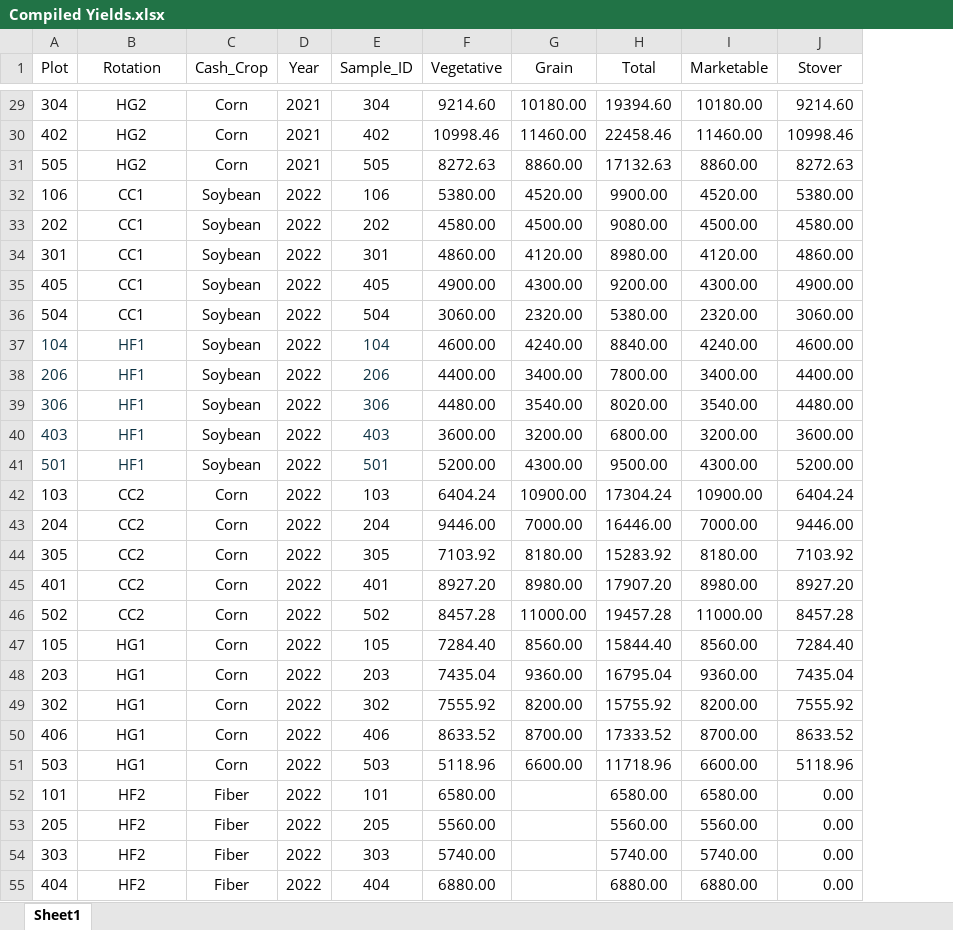
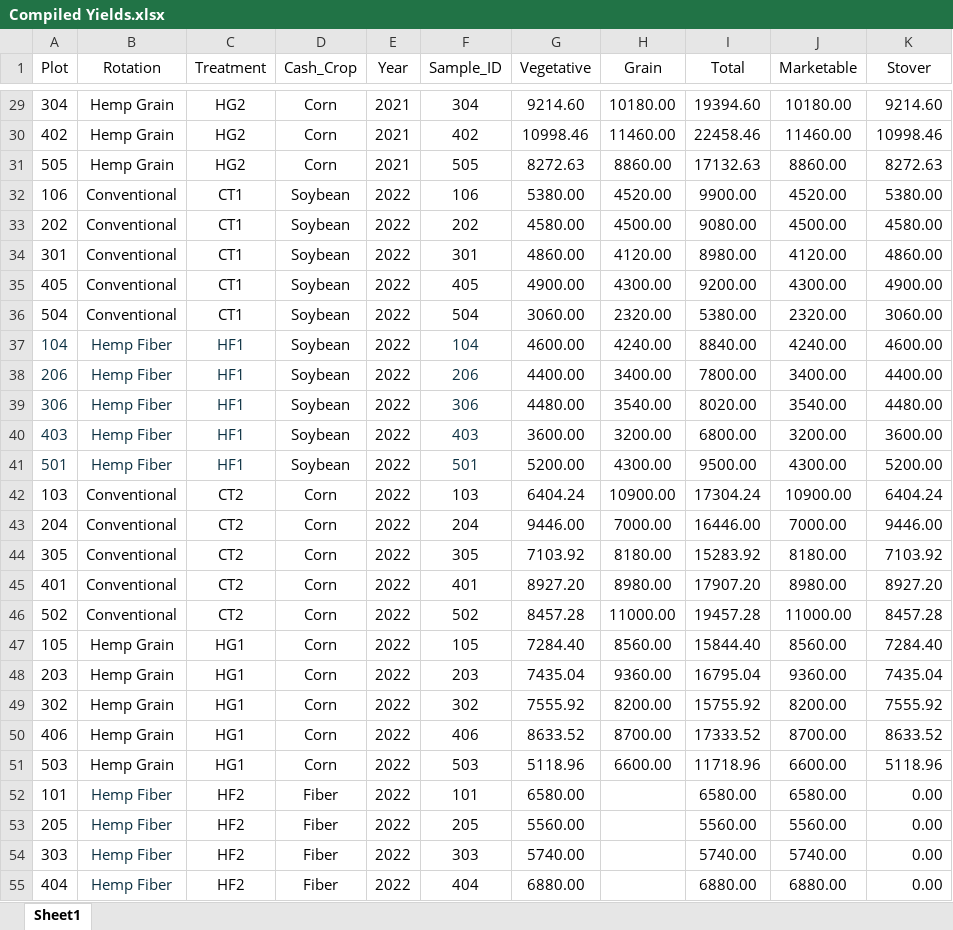
Before and after one commit to KentPhamUky/Rhizosphere-sequencing, an Excel workbook: Compiled Yields.xlsx, sheet Sheet1, drawn as a sheet; only a part is shown, gaps mark what is left out; values as stored, in another font and other column widths than the file's, no borders; the diff covers the shown part only; the diff names each change by its address in the sheet, - before the commit and + after, or states it on an @@ line.

```diff
--- a/Compiled Yields.xlsx (sheet Sheet1)
+++ b/Compiled Yields.xlsx (sheet Sheet1)
+column C (Treatment), rows 29-55: HG2 | HG2 | HG2 | CT1 | CT1 | CT1 | CT1 | CT1 | HF1 | HF1 | HF1 | HF1 | HF1 | CT2 | CT2 | CT2 | CT2 | CT2 | HG1 | HG1 | HG1 | HG1 | HG1 | HF2 | HF2 | HF2 | HF2
-B29:B31 (Rotation): HG2
+B29:B31 (Rotation): Hemp Grain
-B32:B36 (Rotation): CC1
+B32:B36 (Rotation): Conventional
-B37:B41 (Rotation): HF1
+B37:B41 (Rotation): Hemp Fiber
-B42:B46 (Rotation): CC2
+B42:B46 (Rotation): Conventional
-B47:B51 (Rotation): HG1
+B47:B51 (Rotation): Hemp Grain
-B52:B55 (Rotation): HF2
+B52:B55 (Rotation): Hemp Fiber
-B52:B55 text colour: black
+B52:B55 text colour: #0B3041
```
Also changed, not shown: 63 edited cells and cell formats elsewhere in this sheet, formulas that keep their value, 3 other files.
